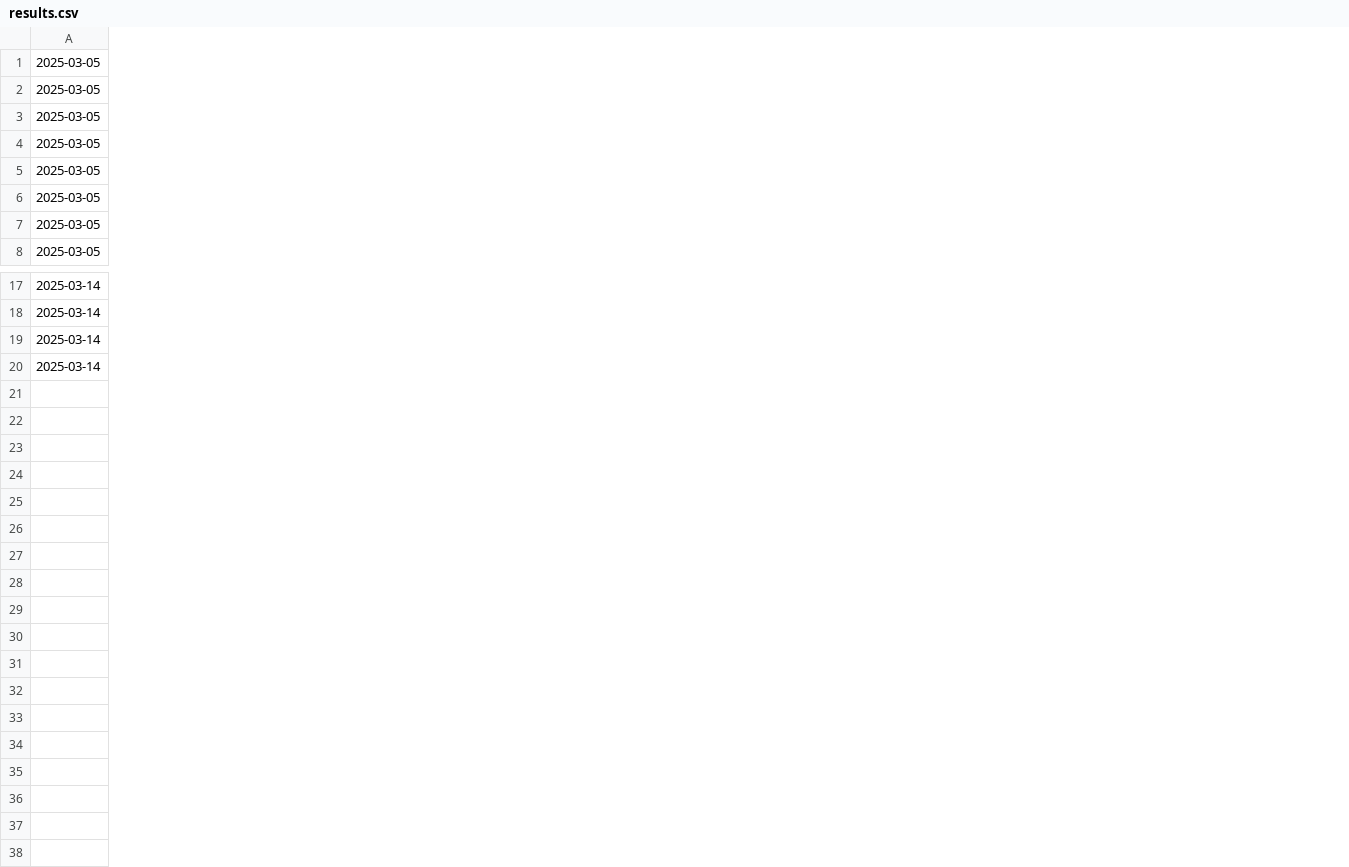
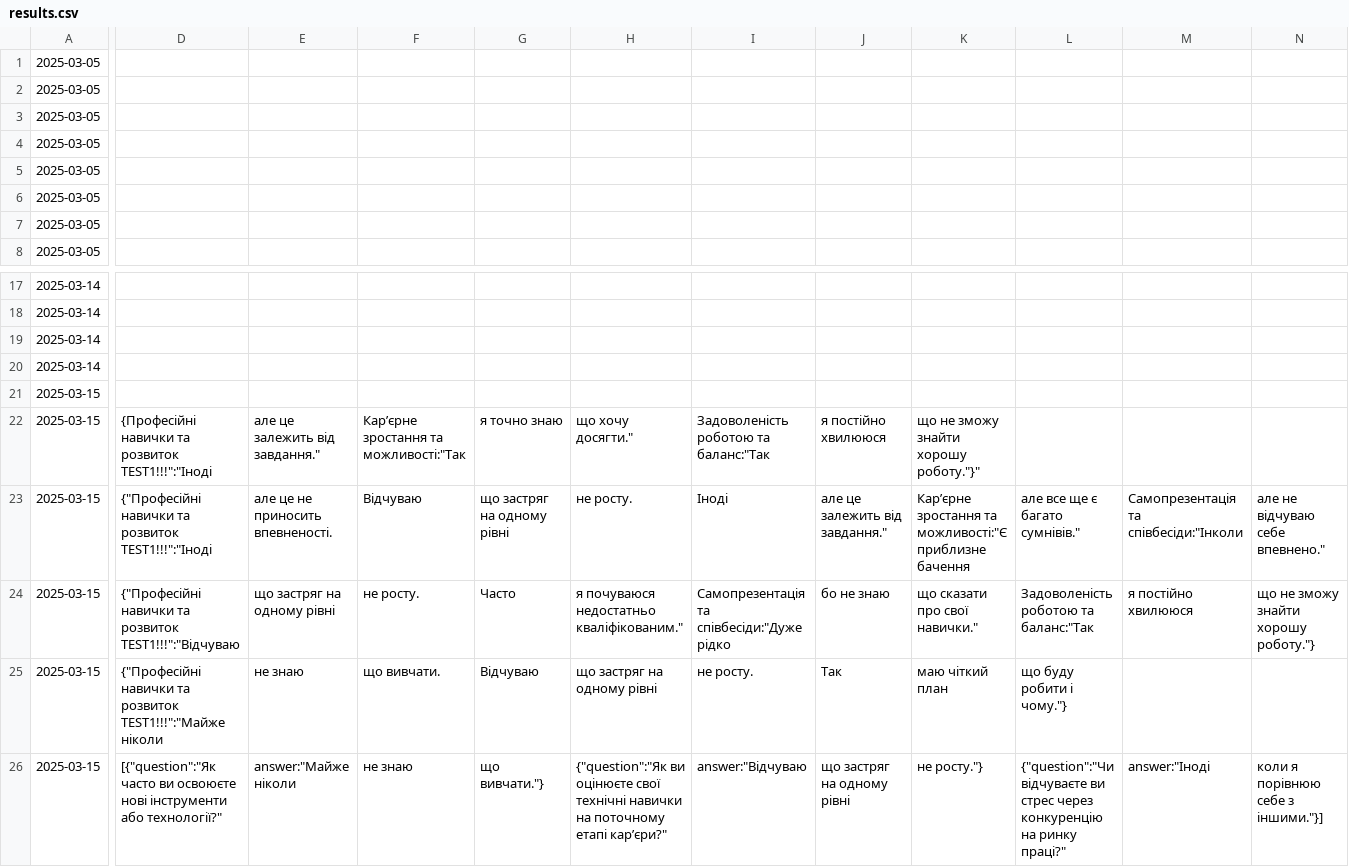
Before and after one commit to alexbednyak/webapp, a CSV file: backend/results.csv, drawn as a sheet; only a part is shown, gaps mark what is left out; rows hold the shown columns only; the diff covers the shown part only; the diff names each change by its address in the sheet, - before the commit and + after, or states it on an @@ line.

```diff
--- a/backend/results.csv
+++ b/backend/results.csv
+column D, empty
+column E, empty
+column F, empty
+column G, empty
+column H, empty
+column I, empty
+column J, empty
+column K, empty
+column L, empty
+column M, empty
+column N, empty
+row 21: 2025-03-15
+row 22: 2025-03-15 | {Професійні навички та розвиток TEST1!!!":"Іноді | але це залежить від завдання." | Кар’єрне зростання та можливості:"Так | я точно знаю | що хочу досягти." | Задоволеність роботою та баланс:"Так | я постійно хвилююся | що не зможу знайти хорошу роботу."}"
+row 23: 2025-03-15 | {"Професійні навички та розвиток TEST1!!!":"Іноді | але це не приносить впевненості. | Відчуваю | що застряг на одному рівні | не росту. | Іноді | але це залежить від завдання." | Кар’єрне зростання та можливості:"Є приблизне бачення | але все ще є багато сумнівів." | Самопрезентація та співбесіди:"Інколи | але не відчуваю себе впевнено."
+row 24: 2025-03-15 | {"Професійні навички та розвиток TEST1!!!":"Відчуваю | що застряг на одному рівні | не росту. | Часто | я почуваюся недостатньо кваліфікованим." | Самопрезентація та співбесіди:"Дуже рідко | бо не знаю | що сказати про свої навички." | Задоволеність роботою та баланс:"Так | я постійно хвилююся | що не зможу знайти хорошу роботу."}
+row 25: 2025-03-15 | {"Професійні навички та розвиток TEST1!!!":"Майже ніколи | не знаю | що вивчати. | Відчуваю | що застряг на одному рівні | не росту. | Так | маю чіткий план | що буду робити і чому."}
+row 26: 2025-03-15 | [{"question":"Як часто ви освоюєте нові інструменти або технології?" | answer:"Майже ніколи | не знаю | що вивчати."} | {"question":"Як ви оцінюєте свої технічні навички на поточному етапі кар’єри?" | answer:"Відчуваю | що застряг на одному рівні | не росту."} | {"question":"Чи відчуваєте ви стрес через конкуренцію на ринку праці?" | answer:"Іноді | коли я порівнюю себе з іншими."}]
```
Also changed, not shown: 2 added columns and 1 edited cell elsewhere in this file, 1 other file.
